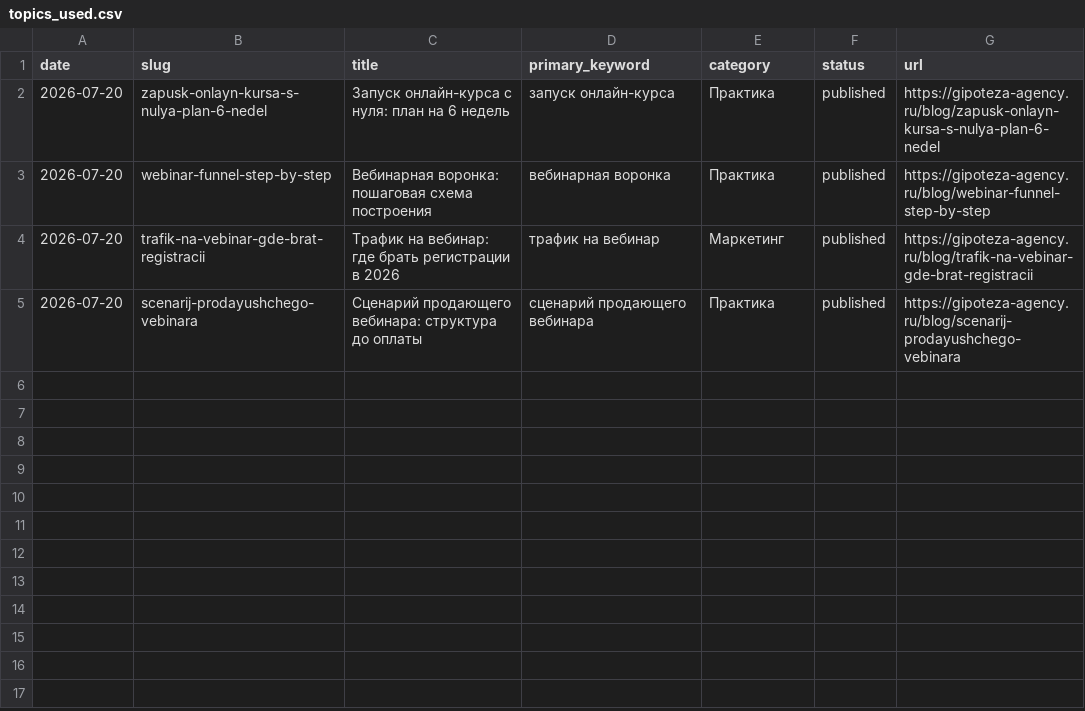
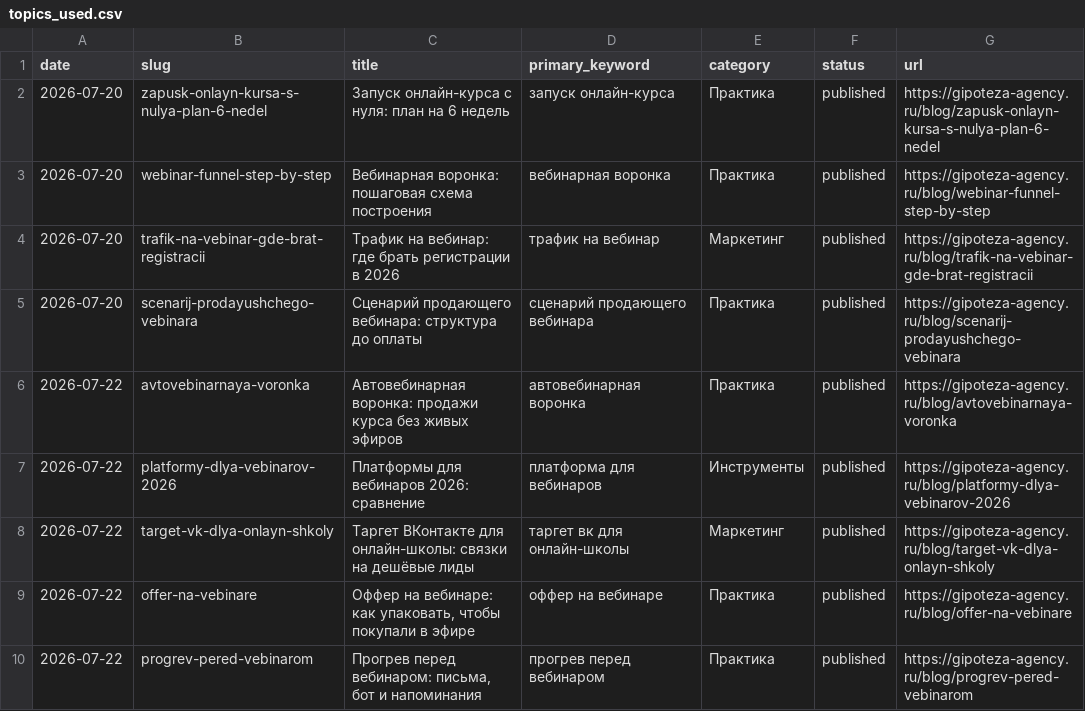
Before and after one commit to gipotezateam-maker/gipoteza-seo, a CSV file: content-factory/data/topics_used.csv, drawn as a sheet.

```diff
--- a/content-factory/data/topics_used.csv
+++ b/content-factory/data/topics_used.csv
@@ -5 +5,6 @@ date,slug,title,primary_keyword,category,status,url
 2026-07-20,scenarij-prodayushchego-vebinara,Сценарий продающего вебинара: структура до оплаты,сценарий продающего вебинара,Практика,published,https://gipoteza-agency.ru/blog/scenarij-prodayushchego-vebinara
+2026-07-22,avtovebinarnaya-voronka,Автовебинарная воронка: продажи курса без живых эфиров,автовебинарная воронка,Практика,published,https://gipoteza-agency.ru/blog/avtovebinarnaya-voronka
+2026-07-22,platformy-dlya-vebinarov-2026,Платформы для вебинаров 2026: сравнение,платформа для вебинаров,Инструменты,published,https://gipoteza-agency.ru/blog/platformy-dlya-vebinarov-2026
+2026-07-22,target-vk-dlya-onlayn-shkoly,Таргет ВКонтакте для онлайн-школы: связки на дешёвые лиды,таргет вк для онлайн-школы,Маркетинг,published,https://gipoteza-agency.ru/blog/target-vk-dlya-onlayn-shkoly
+2026-07-22,offer-na-vebinare,"Оффер на вебинаре: как упаковать, чтобы покупали в эфире",оффер на вебинаре,Практика,published,https://gipoteza-agency.ru/blog/offer-na-vebinare
+2026-07-22,progrev-pered-vebinarom,"Прогрев перед вебинаром: письма, бот и напоминания",прогрев перед вебинаром,Практика,published,https://gipoteza-agency.ru/blog/progrev-pered-vebinarom
```
Also changed, not shown: content-factory/data/topics_backlog.csv.
